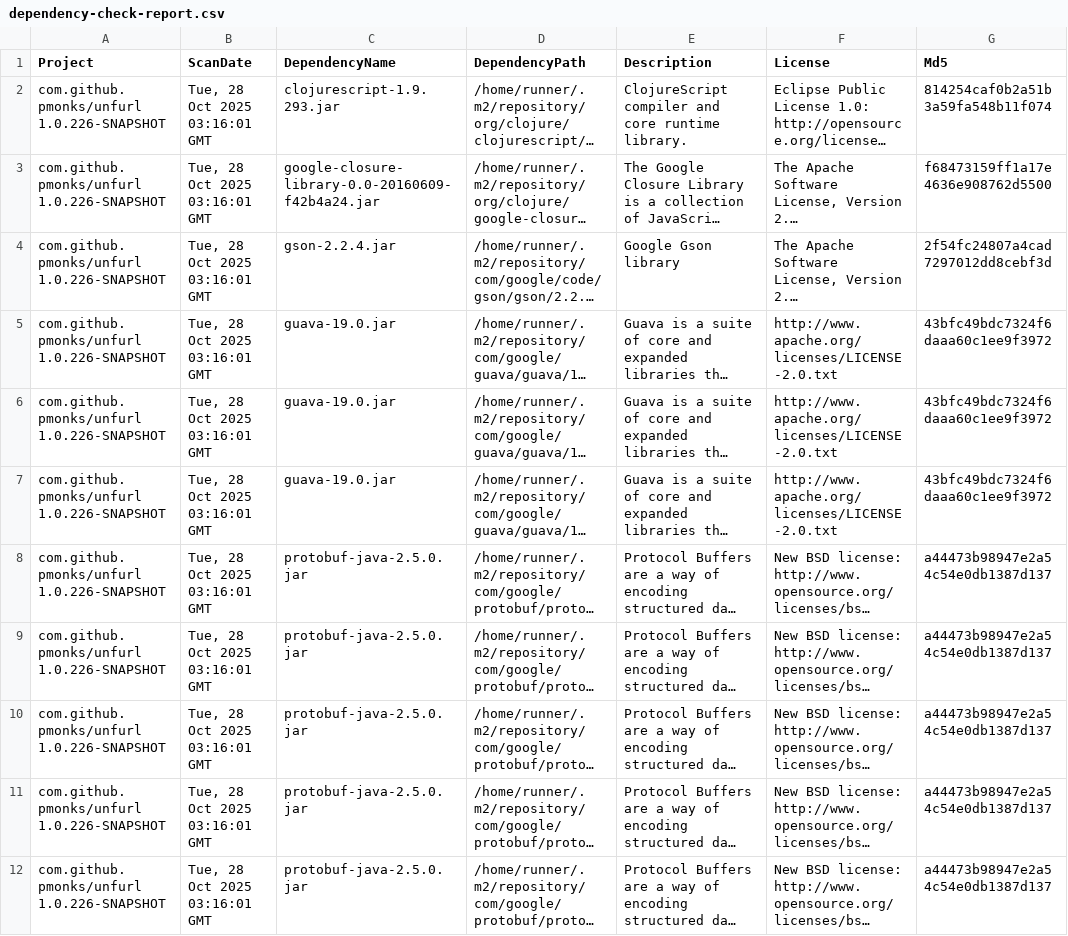
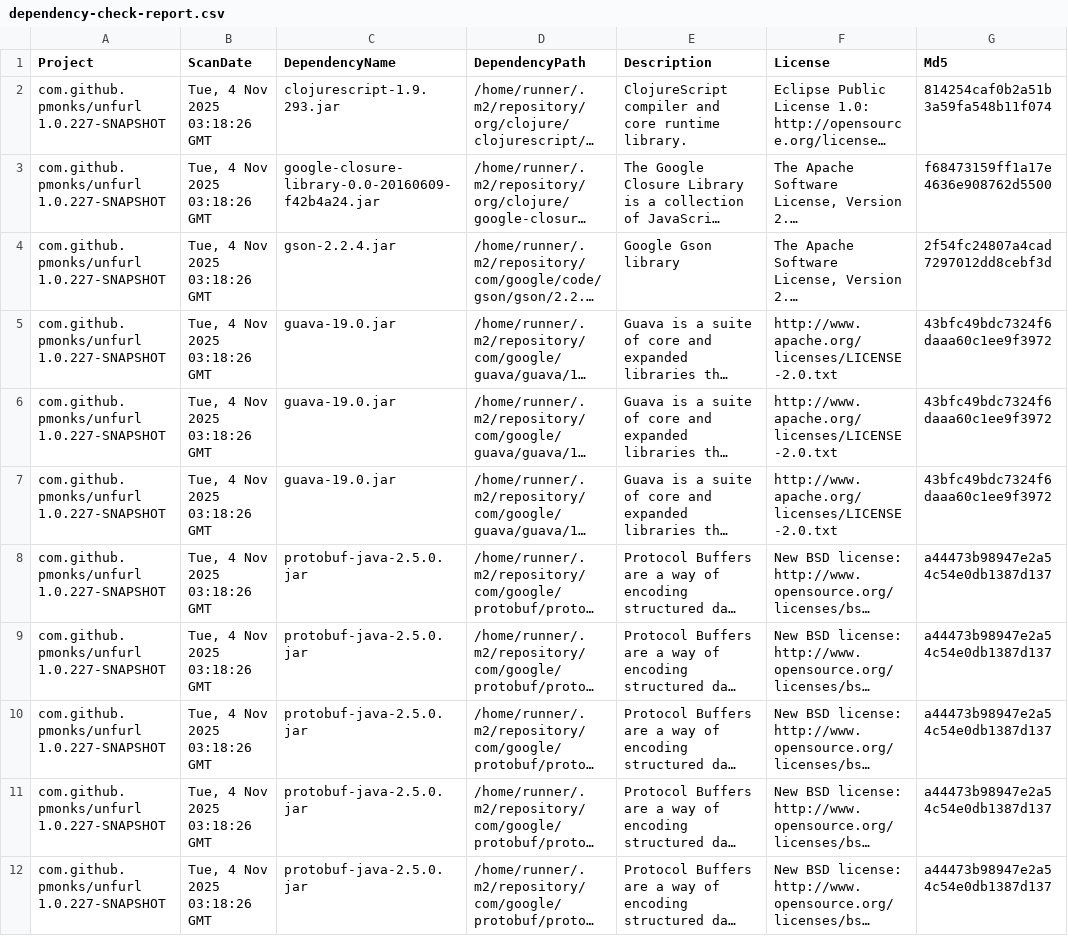
Before and after one commit to pmonks/unfurl, a CSV file: nvd/dependency-check-report.csv, drawn as a sheet; only a part is shown; long unchanged cells end in …; the diff names each change by its address in the sheet, - before the commit and + after, or states it on an @@ line.

```diff
--- a/nvd/dependency-check-report.csv
+++ b/nvd/dependency-check-report.csv
-A2:A12 (Project): com.github.pmonks/unfurl 1.0.226-SNAPSHOT
+A2:A12 (Project): com.github.pmonks/unfurl 1.0.227-SNAPSHOT
-B2:B12 (ScanDate): Tue, 28 Oct 2025 03:16:01 GMT
+B2:B12 (ScanDate): Tue, 4 Nov 2025 03:18:26 GMT
```
Also changed, not shown: 8 other files.
